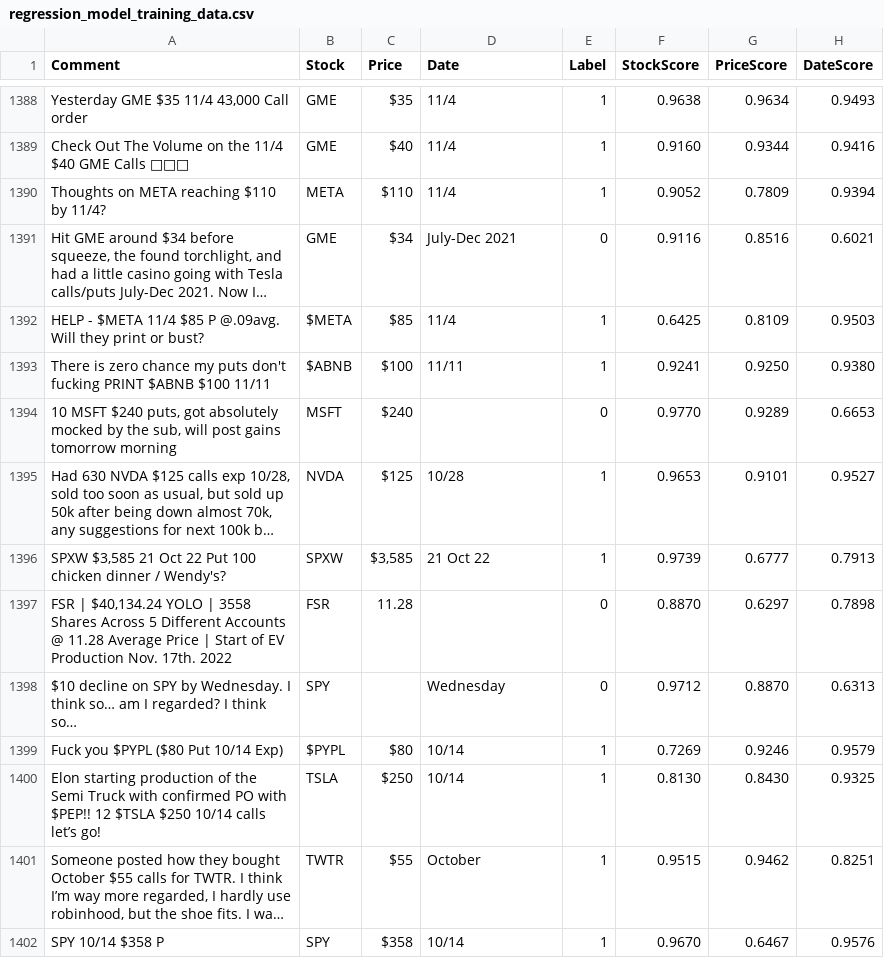
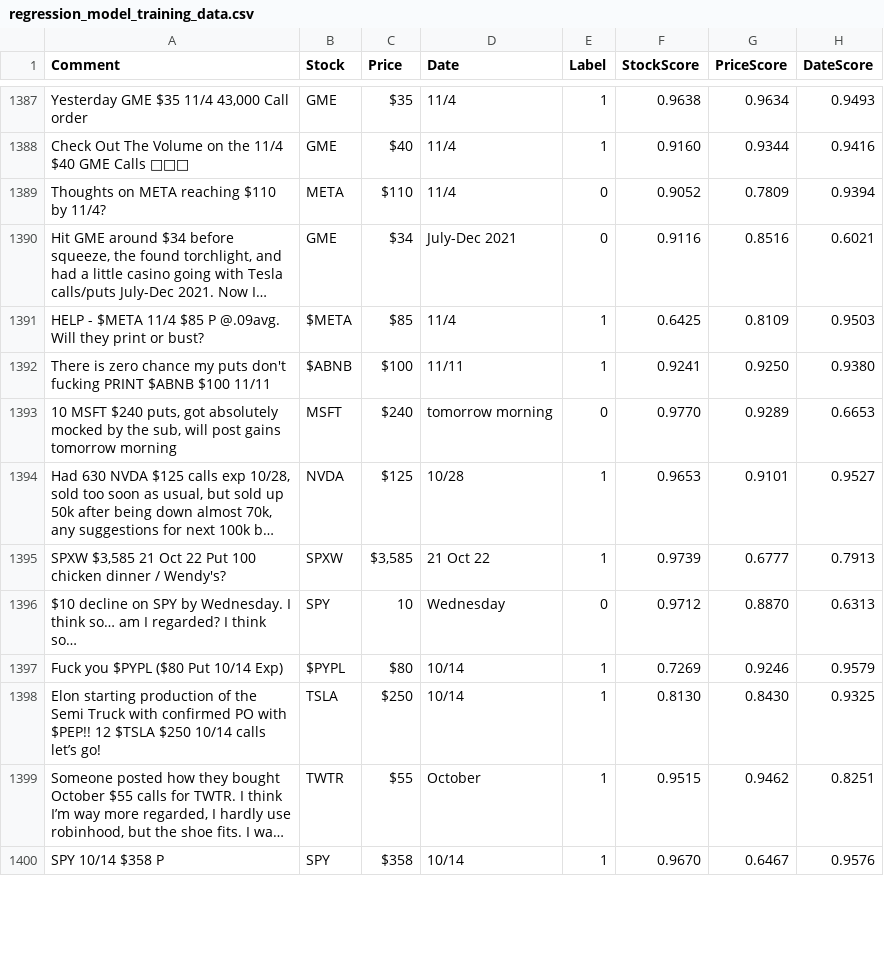
Before and after one commit to deeto15/MachineLearningProject, a CSV file: post_processing/regression_model_training_data.csv, drawn as a sheet; only a part is shown, gaps mark what is left out; long unchanged cells end in …; removed rows and columns are numbered as before the commit, all else as after; the diff covers the shown part only; the diff names each change by its address in the sheet, - before the commit and + after, or states it on an @@ line.

Commit message:
done except for linear regreession model

```diff
--- a/post_processing/regression_model_training_data.csv
+++ b/post_processing/regression_model_training_data.csv
-E1389 (Label): 1
+E1389 (Label): 0
-D1393 (Date): (empty)
+D1393 (Date): tomorrow morning
-row 1397: FSR | $40,134.24 YOLO | 3558 Shares Across 5 Different Accounts @ 11.28 Average Price | Start of EV Production Nov. 17th. 2022 | FSR | 11.28 |  | 0 | 0.8870 | 0.6297 | 0.7898
-C1396 (Price): (empty)
+C1396 (Price): 10
```
Also changed, not shown: 7 removed rows and 20 edited cells elsewhere in this file, 4 other files.
